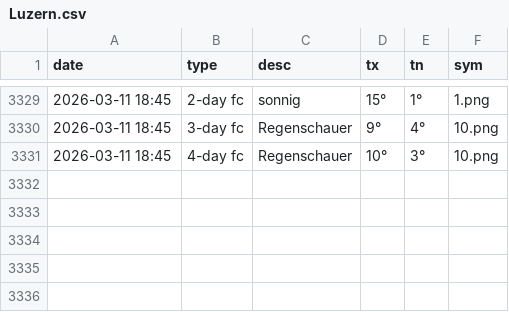
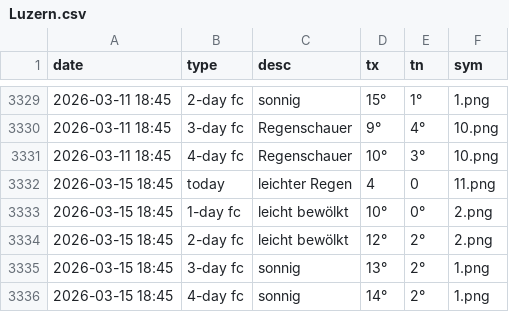
Before and after one commit to amannj/Scrapeo, a CSV file: data/Luzern.csv, drawn as a sheet; only a part is shown, gaps mark what is left out.

```diff
--- a/data/Luzern.csv
+++ b/data/Luzern.csv
@@ -3331 +3331,6 @@ date,type,desc,tx,tn,sym
 2026-03-11 18:45,4-day fc,Regenschauer,10°,3°,10.png
+2026-03-15 18:45,today,leichter Regen,4,0,11.png
+2026-03-15 18:45,1-day fc,leicht bewölkt,10°,0°,2.png
+2026-03-15 18:45,2-day fc,leicht bewölkt,12°,2°,2.png
+2026-03-15 18:45,3-day fc,sonnig,13°,2°,1.png
+2026-03-15 18:45,4-day fc,sonnig,14°,2°,1.png
```
Also changed, not shown: data/Chur.csv, data/Genf.csv, 6 other files.
